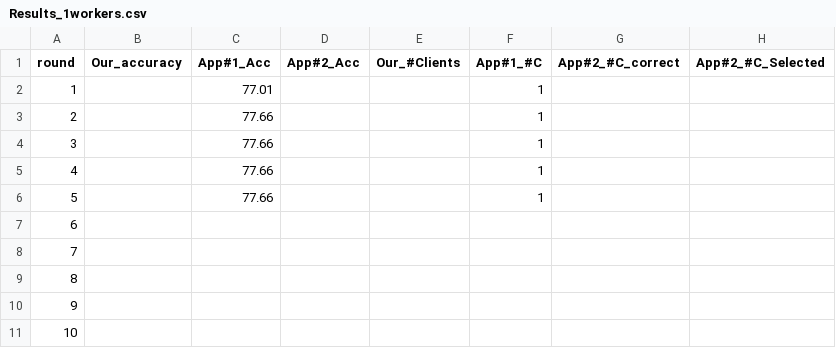
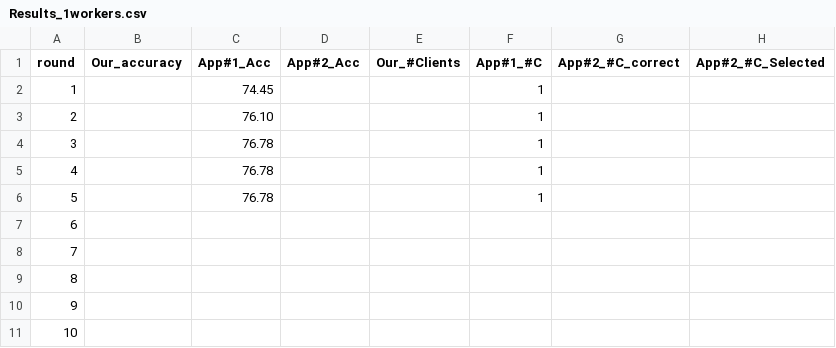
Before and after one commit to raselc/FLk8s, a CSV file: src/Results_1workers.csv, drawn as a sheet; only a part is shown.

```diff
--- a/src/Results_1workers.csv
+++ b/src/Results_1workers.csv
@@ -1,7 +1,7 @@
 round,Our_accuracy,App#1_Acc,App#2_Acc,Our_#Clients,App#1_#C,App#2_#C_correct,App#2_#C_Selected
-1,,77.01,,,1,,
-2,,77.66,,,1,,
-3,,77.66,,,1,,
-4,,77.66,,,1,,
-5,,77.66,,,1,,
+1,,74.45,,,1,,
+2,,76.10,,,1,,
+3,,76.78,,,1,,
+4,,76.78,,,1,,
+5,,76.78,,,1,,
 6,,,,,,,
```
Also changed, not shown: 4 other files.
